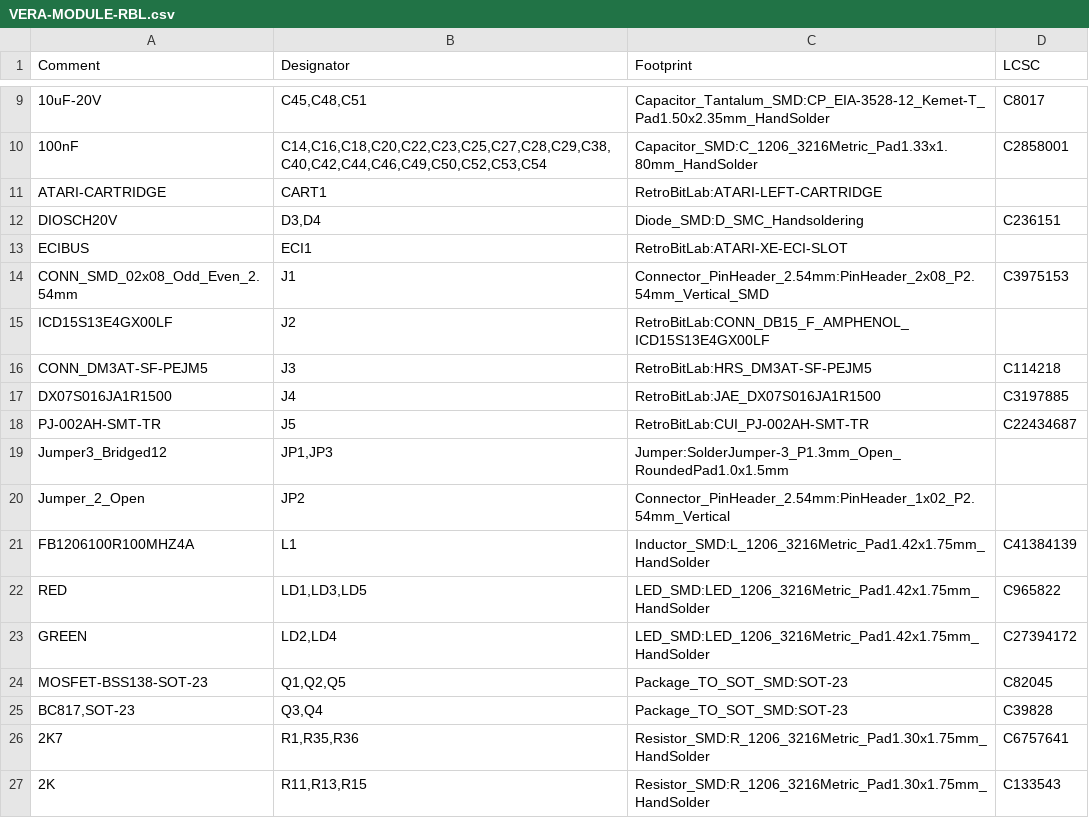
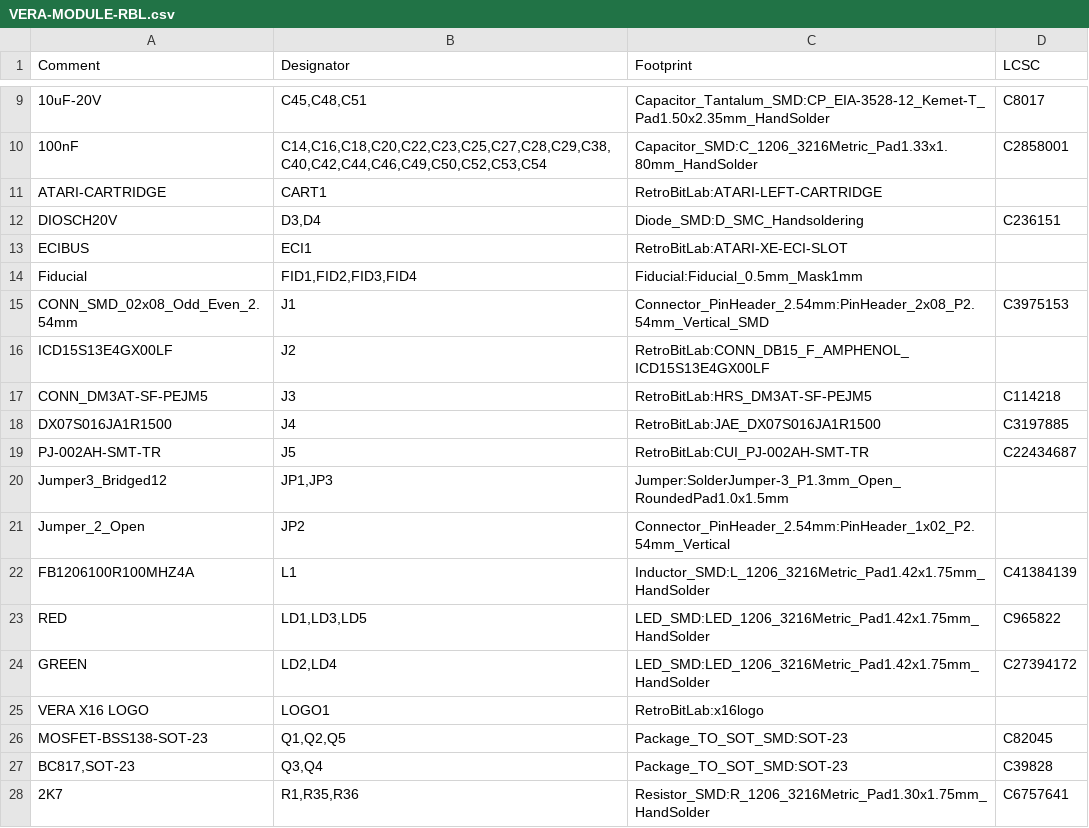
Before and after one commit to gianlucarenzi/Vera-Module-RBL-XE, a CSV file: VERA-MODULE-RBL.csv, drawn as a sheet; only a part is shown, gaps mark what is left out; the shorter side is filled out with more unchanged rows; the diff names each change by its address in the sheet, - before the commit and + after, or states it on an @@ line.

Commit message:
Fiducials & Logo added

```diff
--- a/VERA-MODULE-RBL.csv
+++ b/VERA-MODULE-RBL.csv
+row 14: Fiducial | FID1,FID2,FID3,FID4 | Fiducial:Fiducial_0.5mm_Mask1mm
+row 25: VERA X16 LOGO | LOGO1 | RetroBitLab:x16logo
```
Also changed, not shown: 1 other file.
